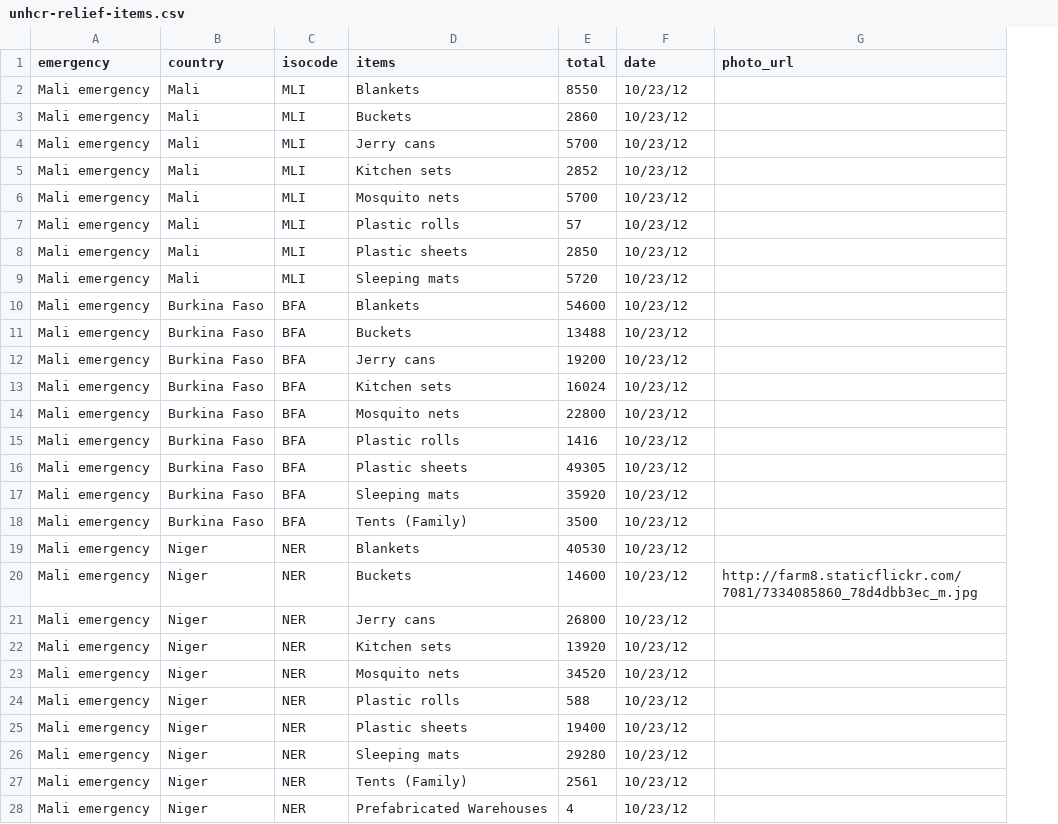
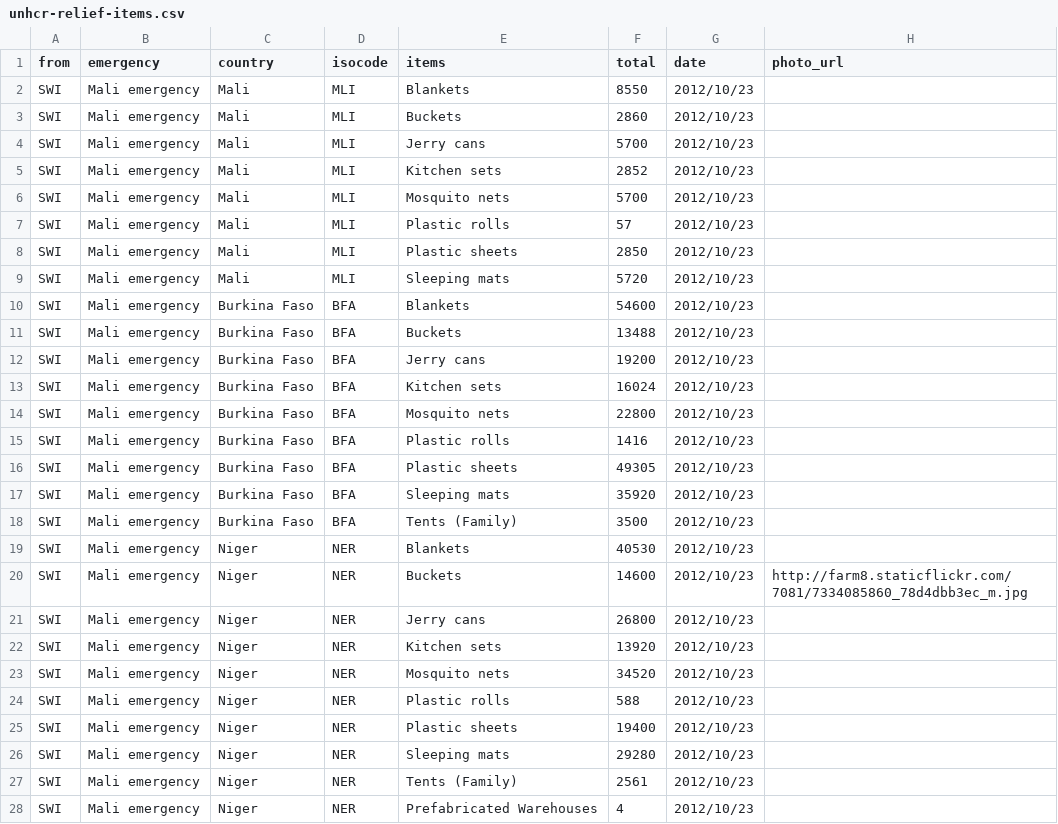
Before and after one commit to unhcr/global-emergencies, a CSV file: data/update-data/unhcr-relief-items.csv, drawn as a sheet; only a part is shown; addresses are those after the commit; the diff covers the shown part only; the diff names each change by its address in the sheet, - before the commit and + after, or states it on an @@ line.

Commit message:
add a header

```diff
--- a/data/update-data/unhcr-relief-items.csv
+++ b/data/update-data/unhcr-relief-items.csv
+column A (from), rows 2-28: all SWI
-G2:G28 (date): 10/23/12
+G2:G28 (date): 2012/10/23
```
Also changed, not shown: 69 edited cells elsewhere in this file.
